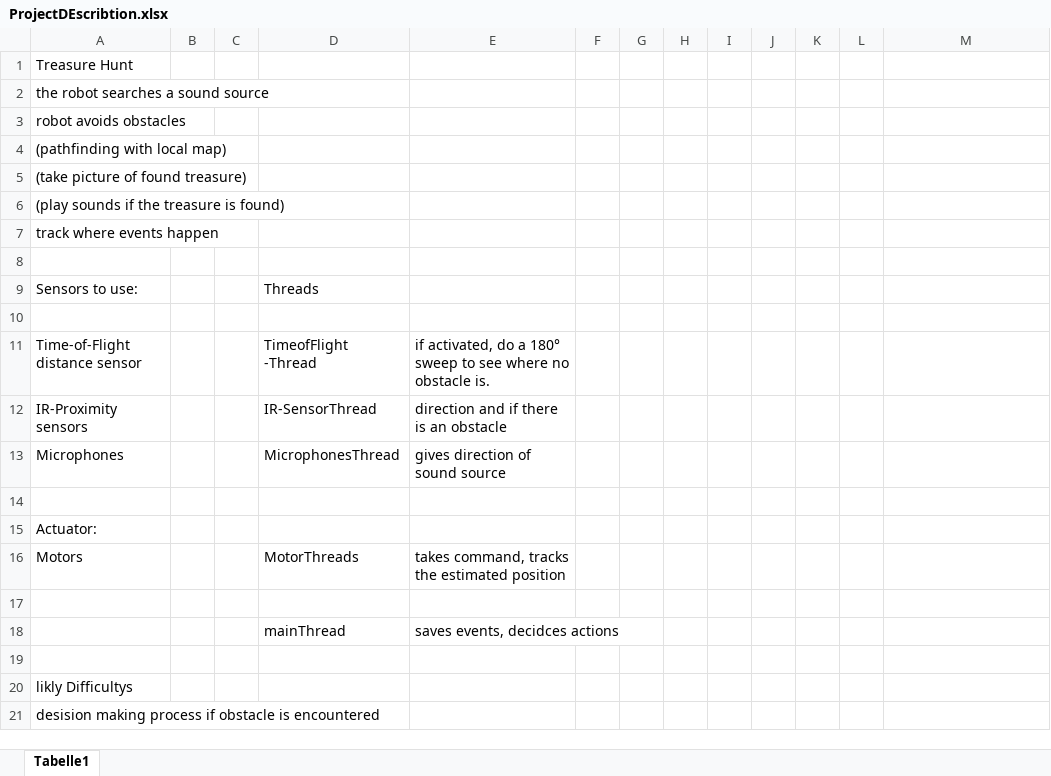
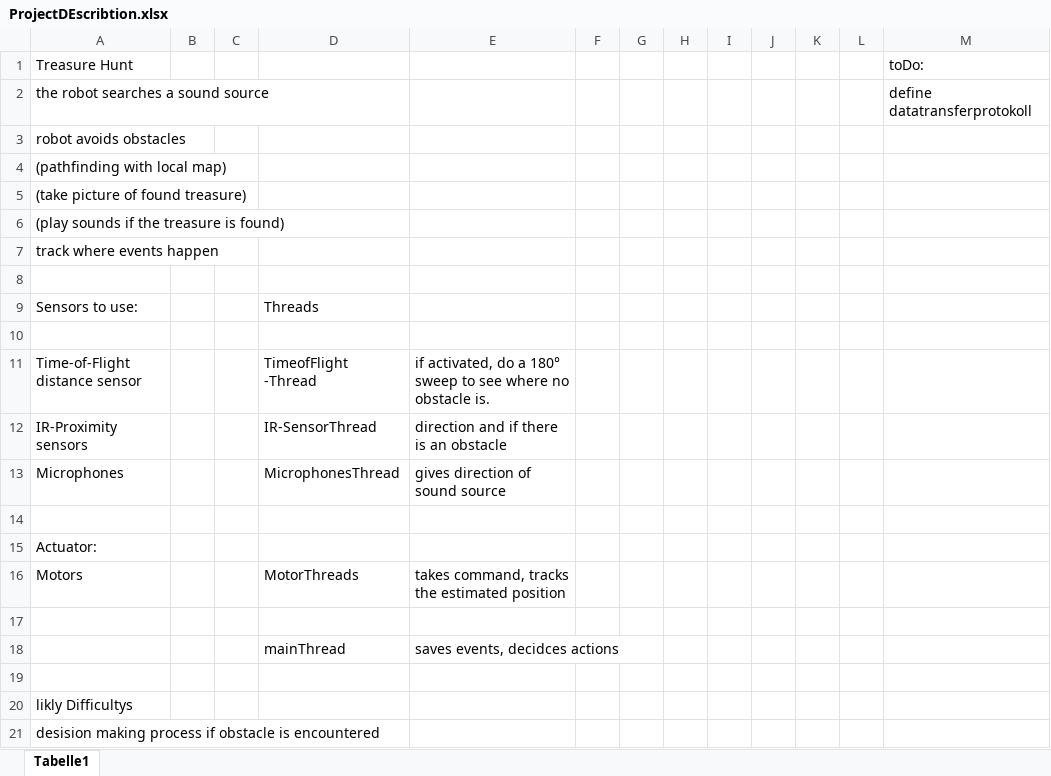
Before and after one commit to micht1/MicroinformaticsProject, an Excel workbook: ProjectDescribtions/ProjectDEscribtion.xlsx, sheet Tabelle1, drawn as a sheet; values as stored, in another font and other column widths than the file's, no borders; the diff names each change by its address in the sheet, - before the commit and + after, or states it on an @@ line.

Commit message:
modified describition

```diff
--- a/ProjectDescribtions/ProjectDEscribtion.xlsx (sheet Tabelle1)
+++ b/ProjectDescribtions/ProjectDEscribtion.xlsx (sheet Tabelle1)
-M1: (empty)
+M1: toDo:
-M2: (empty)
+M2: define datatransferprotokoll
```
